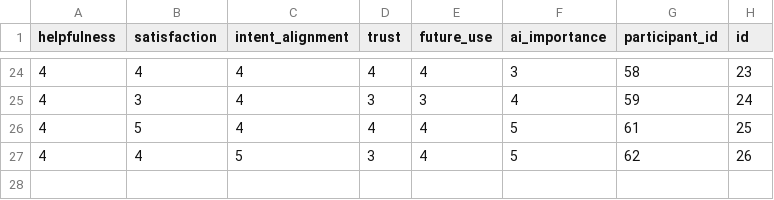
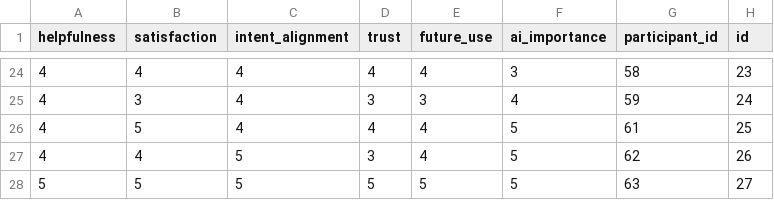
Before and after one commit to AlizaRK/hmi-ai-prompting, a CSV file: data-analysis/post_study_questions.csv, drawn as a sheet; only a part is shown, gaps mark what is left out.

```diff
--- a/data-analysis/post_study_questions.csv
+++ b/data-analysis/post_study_questions.csv
@@ -27 +27,2 @@ helpfulness,satisfaction,intent_alignment,trust,future_use,ai_importance,partici
 4,4,5,3,4,5,62,26
+5,5,5,5,5,5,63,27
```
Also changed, not shown: data-analysis/message.csv, data-analysis/participant.csv, 4 other files.
